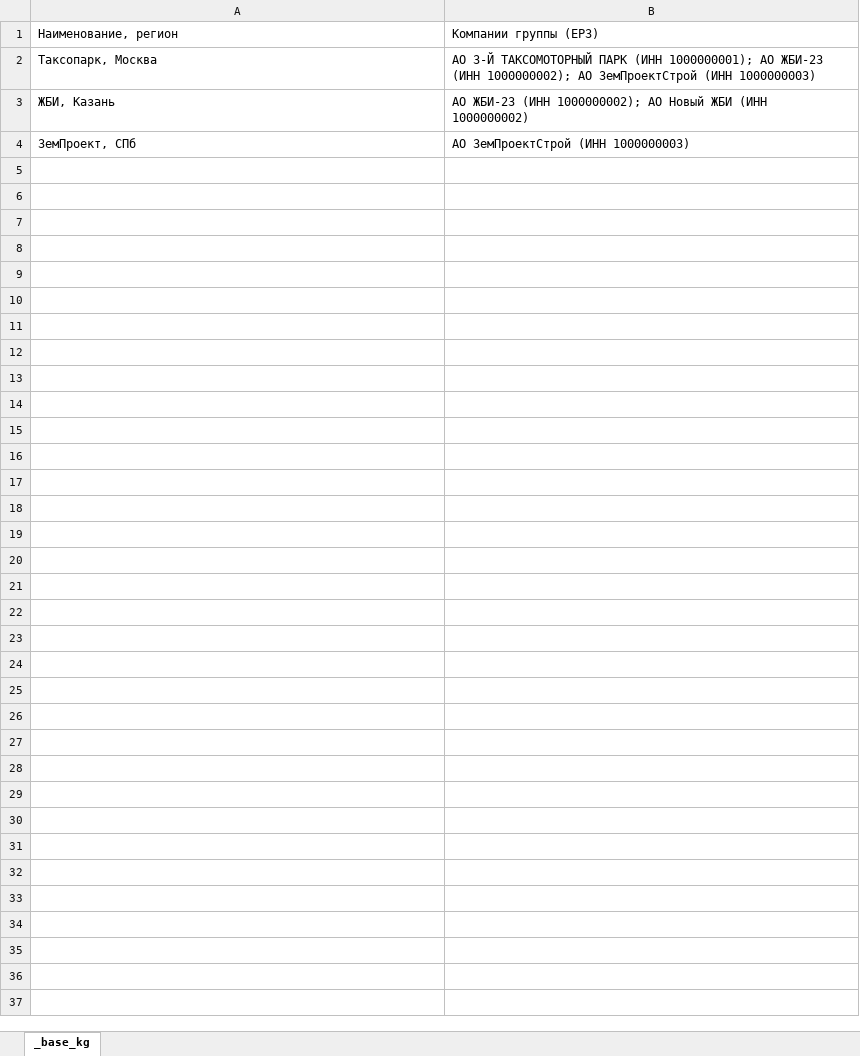
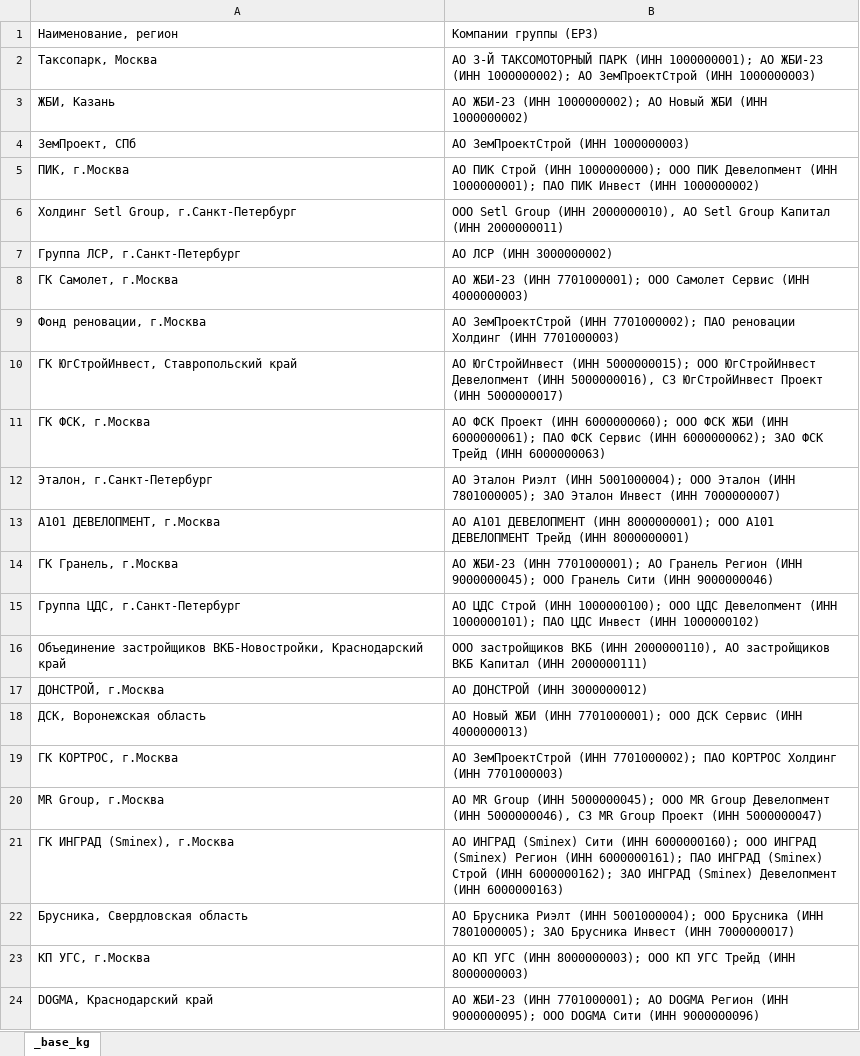
Before and after one commit to OrionFLASH/substring_search_in_powerquery_excel, an Excel workbook: input/base_kg_sample.xlsx, sheet _base_kg, drawn as a sheet; only a part is shown; values as stored, in another font and other column widths than the file's, no borders; table styles not drawn; the diff covers the shown part only; the diff names each change by its address in the sheet, - before the commit and + after, or states it on an @@ line.

Commit message:
Добавить сбор ERZ (DevTools) и выгрузку JSON в Excel.
Скрипт Console для erzrf.ru (авто-прогон, retry 504, join по регионам) и Python-конвертер в два листа с форматированием; обновлены README, ROADMAP и config.

```diff
--- a/input/base_kg_sample.xlsx (sheet _base_kg)
+++ b/input/base_kg_sample.xlsx (sheet _base_kg)
+row 5: ПИК, г.Москва | АО ПИК Строй (ИНН 1000000000); ООО ПИК Девелопмент (ИНН 1000000001); ПАО ПИК Инвест (ИНН 1000000002)
+row 6: Холдинг Setl Group, г.Санкт-Петербург | ООО Setl Group (ИНН 2000000010), АО Setl Group Капитал (ИНН 2000000011)
+row 7: Группа ЛСР, г.Санкт-Петербург | АО ЛСР (ИНН 3000000002)
+row 8: ГК Самолет, г.Москва | АО ЖБИ-23 (ИНН 7701000001); ООО Самолет Сервис (ИНН 4000000003)
+row 9: Фонд реновации, г.Москва | АО ЗемПроектСтрой (ИНН 7701000002); ПАО реновации Холдинг (ИНН 7701000003)
+row 10: ГК ЮгСтройИнвест, Ставропольский край | АО ЮгСтройИнвест (ИНН 5000000015); ООО ЮгСтройИнвест Девелопмент (ИНН 5000000016), СЗ ЮгСтройИнвест Проект (ИНН 5000000017)
+row 11: ГК ФСК, г.Москва | АО ФСК Проект (ИНН 6000000060); ООО ФСК ЖБИ (ИНН 6000000061); ПАО ФСК Сервис (ИНН 6000000062); ЗАО ФСК Трейд (ИНН 6000000063)
+row 12: Эталон, г.Санкт-Петербург | АО Эталон Риэлт (ИНН 5001000004); ООО Эталон (ИНН 7801000005); ЗАО Эталон Инвест (ИНН 7000000007)
+row 13: А101 ДЕВЕЛОПМЕНТ, г.Москва | АО А101 ДЕВЕЛОПМЕНТ (ИНН 8000000001); ООО А101 ДЕВЕЛОПМЕНТ Трейд (ИНН 8000000001)
+row 14: ГК Гранель, г.Москва | АО ЖБИ-23 (ИНН 7701000001); АО Гранель Регион (ИНН 9000000045); ООО Гранель Сити (ИНН 9000000046)
+row 15: Группа ЦДС, г.Санкт-Петербург | АО ЦДС Строй (ИНН 1000000100); ООО ЦДС Девелопмент (ИНН 1000000101); ПАО ЦДС Инвест (ИНН 1000000102)
+row 16: Объединение застройщиков ВКБ-Новостройки, Краснодарский край | ООО застройщиков ВКБ (ИНН 2000000110), АО застройщиков ВКБ Капитал (ИНН 2000000111)
+row 17: ДОНСТРОЙ, г.Москва | АО ДОНСТРОЙ (ИНН 3000000012)
+row 18: ДСК, Воронежская область | АО Новый ЖБИ (ИНН 7701000001); ООО ДСК Сервис (ИНН 4000000013)
+row 19: ГК КОРТРОС, г.Москва | АО ЗемПроектСтрой (ИНН 7701000002); ПАО КОРТРОС Холдинг (ИНН 7701000003)
+row 20: MR Group, г.Москва | АО MR Group (ИНН 5000000045); ООО MR Group Девелопмент (ИНН 5000000046), СЗ MR Group Проект (ИНН 5000000047)
+row 21: ГК ИНГРАД (Sminex), г.Москва | АО ИНГРАД (Sminex) Сити (ИНН 6000000160); ООО ИНГРАД (Sminex) Регион (ИНН 6000000161); ПАО ИНГРАД (Sminex) Строй (ИНН 6000000162); ЗАО ИНГРАД (Sminex) Девелопмент (ИНН 6000000163)
+row 22: Брусника, Свердловская область | АО Брусника Риэлт (ИНН 5001000004); ООО Брусника (ИНН 7801000005); ЗАО Брусника Инвест (ИНН 7000000017)
+row 23: КП УГС, г.Москва | АО КП УГС (ИНН 8000000003); ООО КП УГС Трейд (ИНН 8000000003)
+row 24: DOGMA, Краснодарский край | АО ЖБИ-23 (ИНН 7701000001); АО DOGMA Регион (ИНН 9000000095); ООО DOGMA Сити (ИНН 9000000096)
```
Also changed, not shown: 150 added rows elsewhere in this sheet, 9 other files.
